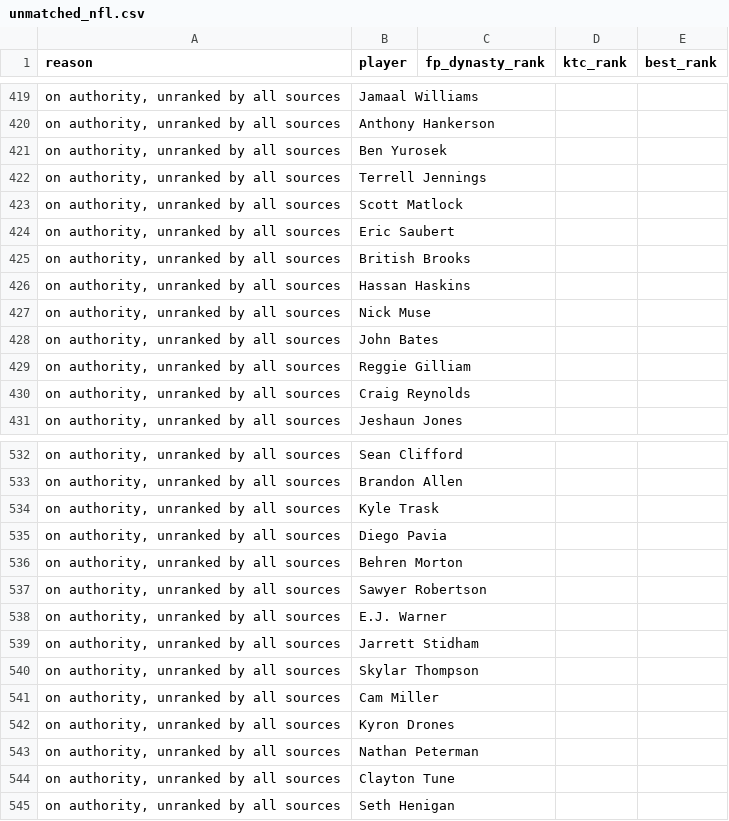
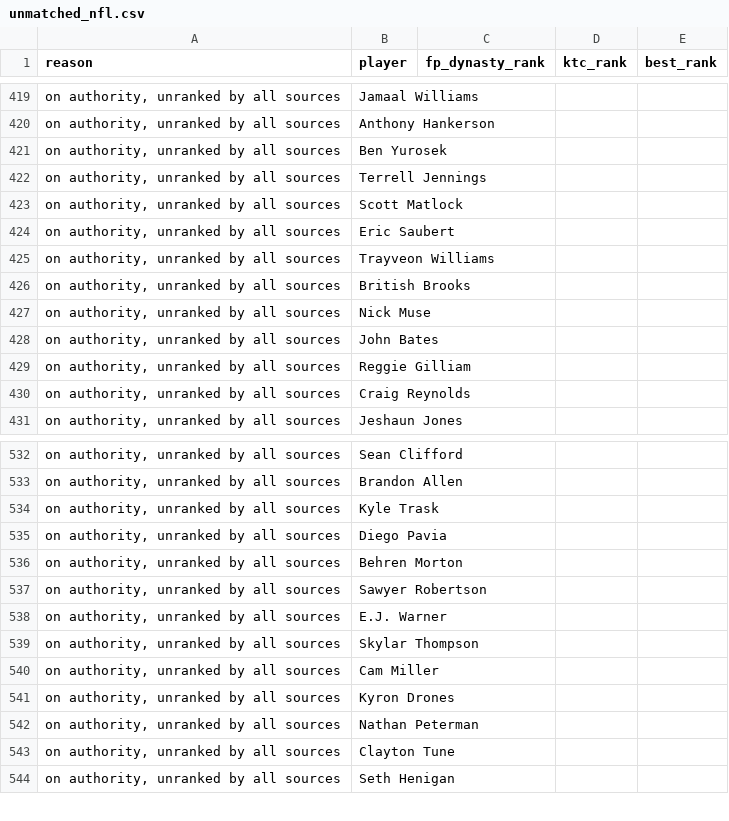
Before and after one commit to kyeill/dynasty, a CSV file: output/unmatched_nfl.csv, drawn as a sheet; only a part is shown, gaps mark what is left out.

```diff
--- a/output/unmatched_nfl.csv
+++ b/output/unmatched_nfl.csv
@@ -424,4 +424,4 @@
 "on authority, unranked by all sources",Eric Saubert,,,
+"on authority, unranked by all sources",Trayveon Williams,,,
 "on authority, unranked by all sources",British Brooks,,,
-"on authority, unranked by all sources",Hassan Haskins,,,
 "on authority, unranked by all sources",Nick Muse,,,
@@ -538,3 +538,2 @@
 "on authority, unranked by all sources",E.J. Warner,,,
-"on authority, unranked by all sources",Jarrett Stidham,,,
 "on authority, unranked by all sources",Skylar Thompson,,,
```
Also changed, not shown: lastgood/mlb_current.csv, lastgood/nfl_current.csv, 23 other files.
